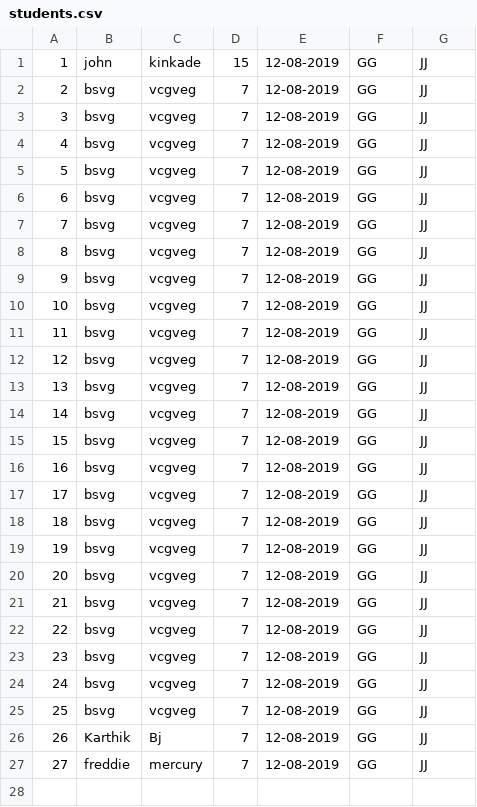
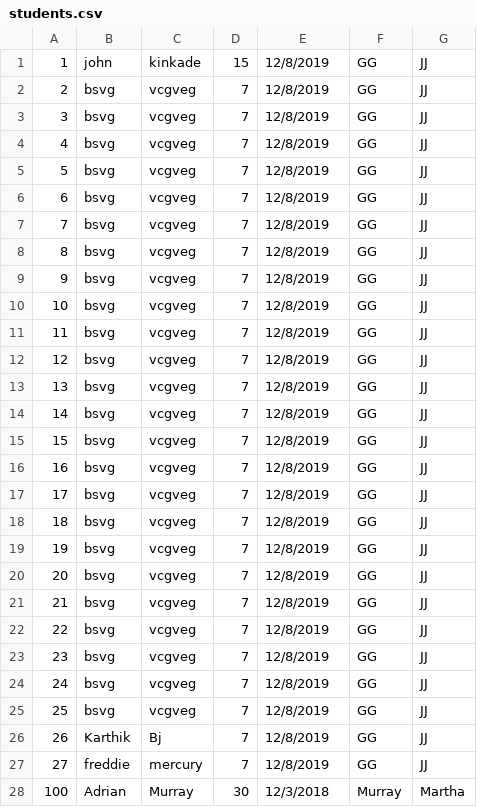
Before and after one commit to karthikb2196/DayCare_Project, a CSV file: workspace-2019-6-DayCare_Project/Project1/students.csv, drawn as a sheet; only a part is shown; the diff covers the shown part only.

```diff
--- a/workspace-2019-6-DayCare_Project/Project1/students.csv
+++ b/workspace-2019-6-DayCare_Project/Project1/students.csv
@@ -1,27 +1,28 @@
-1,john,kinkade,15,12-08-2019,GG,JJ
-2,bsvg,vcgveg,7,12-08-2019,GG,JJ
-3,bsvg,vcgveg,7,12-08-2019,GG,JJ
-4,bsvg,vcgveg,7,12-08-2019,GG,JJ
-5,bsvg,vcgveg,7,12-08-2019,GG,JJ
-6,bsvg,vcgveg,7,12-08-2019,GG,JJ
-7,bsvg,vcgveg,7,12-08-2019,GG,JJ
-8,bsvg,vcgveg,7,12-08-2019,GG,JJ
-9,bsvg,vcgveg,7,12-08-2019,GG,JJ
-10,bsvg,vcgveg,7,12-08-2019,GG,JJ
-11,bsvg,vcgveg,7,12-08-2019,GG,JJ
-12,bsvg,vcgveg,7,12-08-2019,GG,JJ
-13,bsvg,vcgveg,7,12-08-2019,GG,JJ
-14,bsvg,vcgveg,7,12-08-2019,GG,JJ
-15,bsvg,vcgveg,7,12-08-2019,GG,JJ
-16,bsvg,vcgveg,7,12-08-2019,GG,JJ
-17,bsvg,vcgveg,7,12-08-2019,GG,JJ
-18,bsvg,vcgveg,7,12-08-2019,GG,JJ
-19,bsvg,vcgveg,7,12-08-2019,GG,JJ
-20,bsvg,vcgveg,7,12-08-2019,GG,JJ
-21,bsvg,vcgveg,7,12-08-2019,GG,JJ
-22,bsvg,vcgveg,7,12-08-2019,GG,JJ
-23,bsvg,vcgveg,7,12-08-2019,GG,JJ
-24,bsvg,vcgveg,7,12-08-2019,GG,JJ
-25,bsvg,vcgveg,7,12-08-2019,GG,JJ
-26,Karthik,Bj,7,12-08-2019,GG,JJ
-27,freddie,mercury,7,12-08-2019,GG,JJ
+1,john,kinkade,15,12/8/2019,GG,JJ
+2,bsvg,vcgveg,7,12/8/2019,GG,JJ
+3,bsvg,vcgveg,7,12/8/2019,GG,JJ
+4,bsvg,vcgveg,7,12/8/2019,GG,JJ
+5,bsvg,vcgveg,7,12/8/2019,GG,JJ
+6,bsvg,vcgveg,7,12/8/2019,GG,JJ
+7,bsvg,vcgveg,7,12/8/2019,GG,JJ
+8,bsvg,vcgveg,7,12/8/2019,GG,JJ
+9,bsvg,vcgveg,7,12/8/2019,GG,JJ
+10,bsvg,vcgveg,7,12/8/2019,GG,JJ
+11,bsvg,vcgveg,7,12/8/2019,GG,JJ
+12,bsvg,vcgveg,7,12/8/2019,GG,JJ
+13,bsvg,vcgveg,7,12/8/2019,GG,JJ
+14,bsvg,vcgveg,7,12/8/2019,GG,JJ
+15,bsvg,vcgveg,7,12/8/2019,GG,JJ
+16,bsvg,vcgveg,7,12/8/2019,GG,JJ
+17,bsvg,vcgveg,7,12/8/2019,GG,JJ
+18,bsvg,vcgveg,7,12/8/2019,GG,JJ
+19,bsvg,vcgveg,7,12/8/2019,GG,JJ
+20,bsvg,vcgveg,7,12/8/2019,GG,JJ
+21,bsvg,vcgveg,7,12/8/2019,GG,JJ
+22,bsvg,vcgveg,7,12/8/2019,GG,JJ
+23,bsvg,vcgveg,7,12/8/2019,GG,JJ
+24,bsvg,vcgveg,7,12/8/2019,GG,JJ
+25,bsvg,vcgveg,7,12/8/2019,GG,JJ
+26,Karthik,Bj,7,12/8/2019,GG,JJ
+27,freddie,mercury,7,12/8/2019,GG,JJ
+100,Adrian,Murray,30,12/3/2018,Murray,Martha
```
Also changed, not shown: 1 added row elsewhere in this file, 1 other file.
